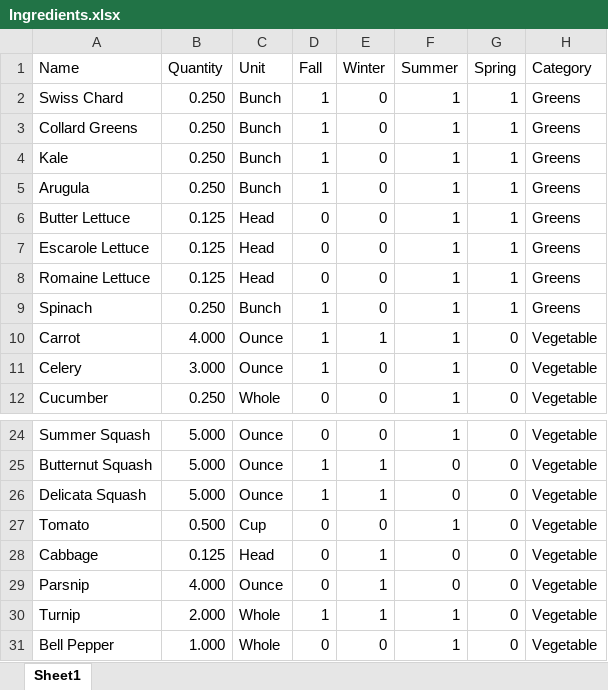
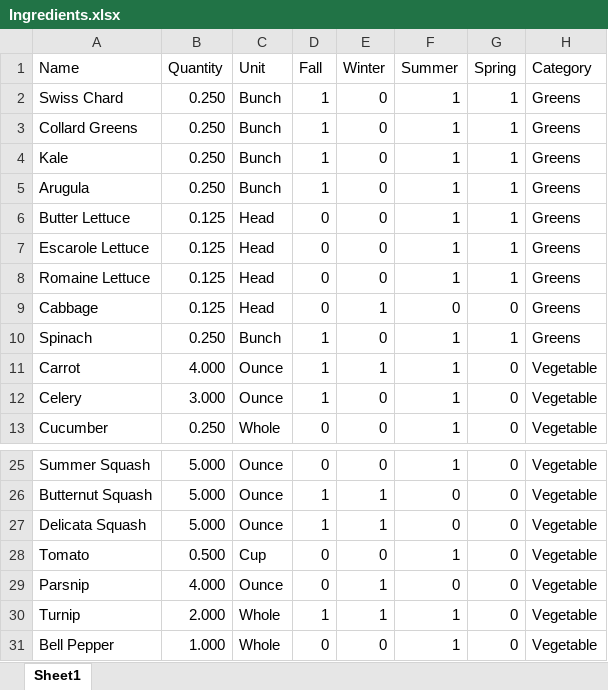
Before and after one commit to tree-hugger722/CS334-Final-Project, an Excel workbook: code/ProjectCode/Ingredients.xlsx, sheet Sheet1, drawn as a sheet; only a part is shown, gaps mark what is left out; values as stored, in another font and other column widths than the file's, no borders; removed rows and columns are numbered as before the commit, all else as after; the diff names each change by its address in the sheet, - before the commit and + after, or states it on an @@ line.

Commit message:
changed cabbage to be a green

```diff
--- a/code/ProjectCode/Ingredients.xlsx (sheet Sheet1)
+++ b/code/ProjectCode/Ingredients.xlsx (sheet Sheet1)
+row 9: Cabbage | 0.125 | Head | 0 | 1 | 0 | 0 | Greens
-row 28: Cabbage | 0.125 | Head | 0 | 1 | 0 | 0 | Vegetable
```
Also changed, not shown: 1 other file.
